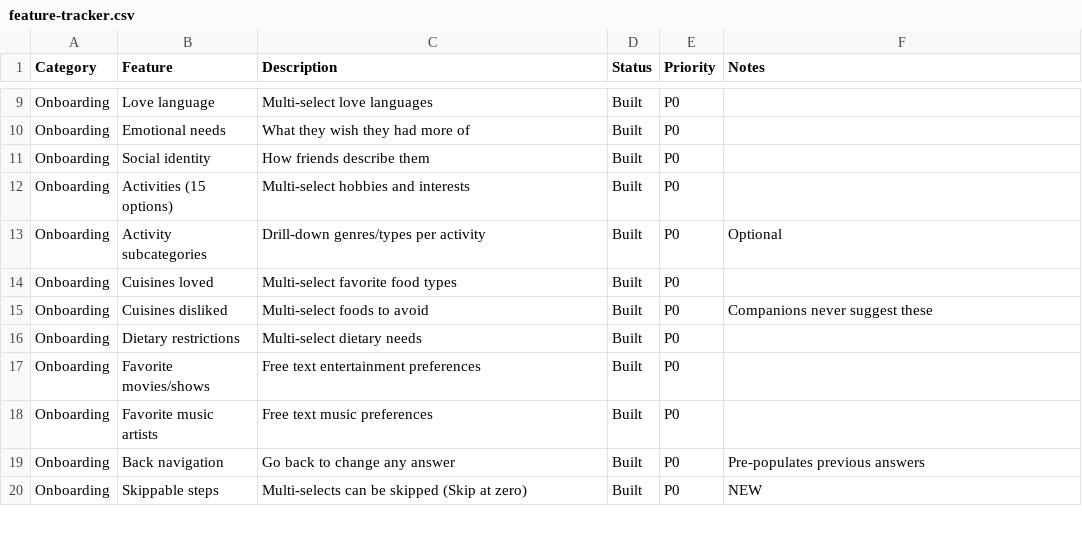
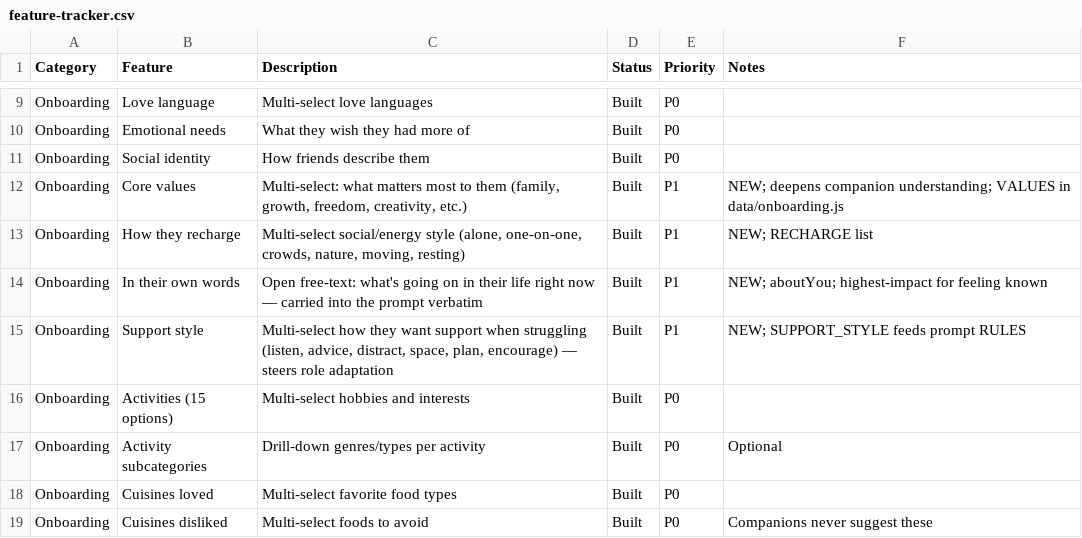
Before and after one commit to lilkkjo082004/other-app, a CSV file: docs/feature-tracker.csv, drawn as a sheet; only a part is shown, gaps mark what is left out; the shorter side is filled out with more unchanged rows; the diff names each change by its address in the sheet, - before the commit and + after, or states it on an @@ line.

```diff
--- a/docs/feature-tracker.csv
+++ b/docs/feature-tracker.csv
+row 12: Onboarding | Core values | Multi-select: what matters most to them (family, growth, freedom, creativity, etc.) | Built | P1 | NEW; deepens companion understanding; VALUES in data/onboarding.js
+row 13: Onboarding | How they recharge | Multi-select social/energy style (alone, one-on-one, crowds, nature, moving, resting) | Built | P1 | NEW; RECHARGE list
+row 14: Onboarding | In their own words | Open free-text: what's going on in their life right now — carried into the prompt verbatim | Built | P1 | NEW; aboutYou; highest-impact for feeling known
+row 15: Onboarding | Support style | Multi-select how they want support when struggling (listen, advice, distract, space, plan, encourage) — steers role adaptation | Built | P1 | NEW; SUPPORT_STYLE feeds prompt RULES
```
Also changed, not shown: 5 other files.
